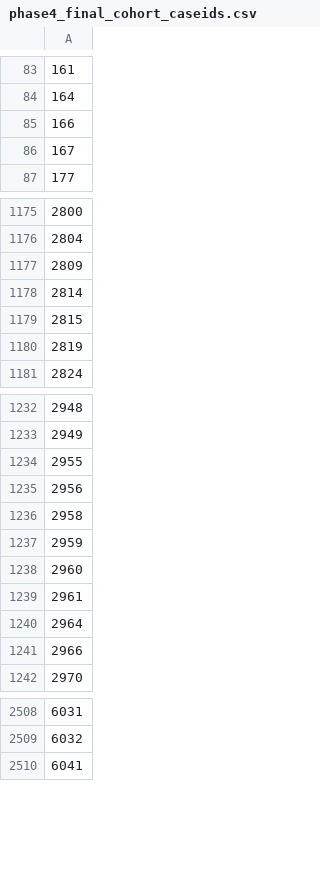
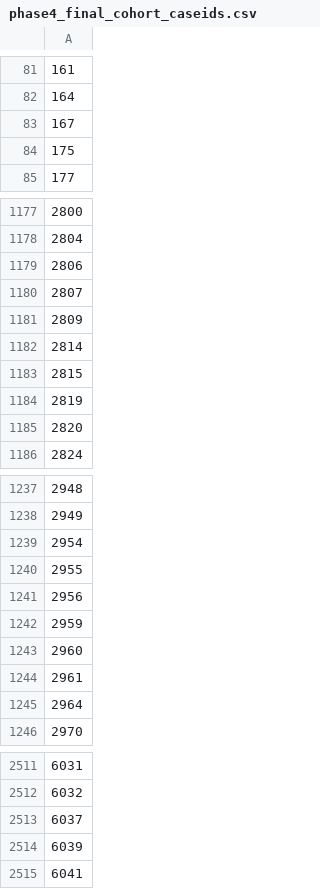
Before and after one commit to iam-felps/cpi-vitaldb, a CSV file: results/phase4_final_cohort_caseids.csv, drawn as a sheet; only a part is shown, gaps mark what is left out; removed rows and columns are numbered as before the commit, all else as after; the diff covers the shown part only; the diff names each change by its address in the sheet, - before the commit and + after, or states it on an @@ line.

```diff
--- a/results/phase4_final_cohort_caseids.csv
+++ b/results/phase4_final_cohort_caseids.csv
-row 85: 166
+row 84: 175
+row 1179: 2806
+row 1180: 2807
+row 1185: 2820
+row 1239: 2954
-row 1236: 2958
-row 1241: 2966
+row 2513: 6037
+row 2514: 6039
```
Also changed, not shown: 36 added rows, 32 removed rows and 4 edited cells elsewhere in this file, results/phase4_case_missingness.csv, 5 other files.
